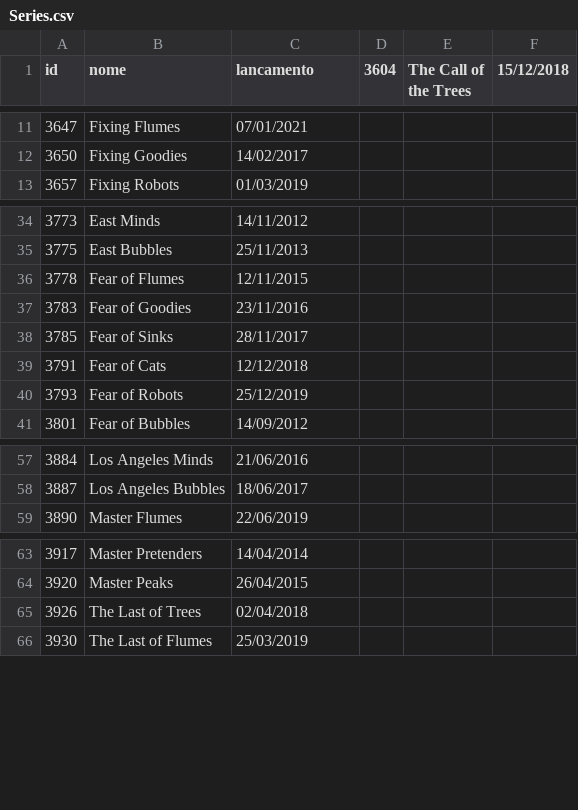
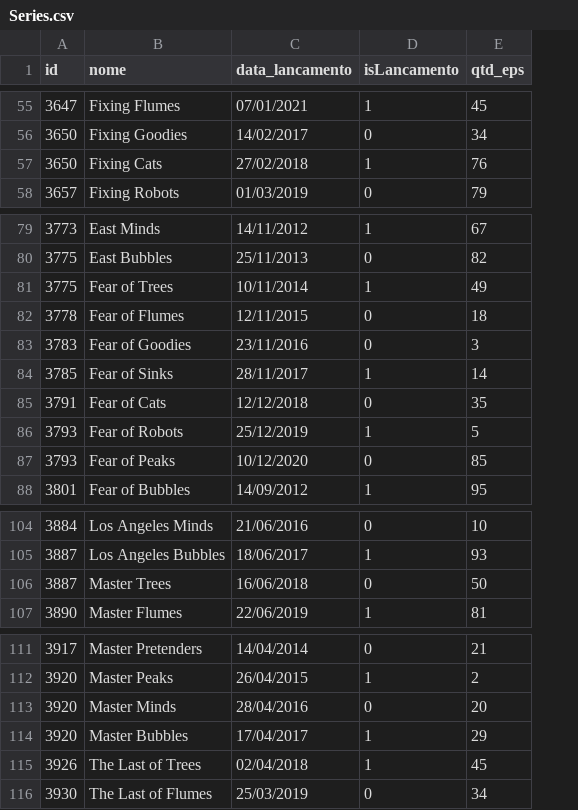
Before and after one commit to DisciplinasProgramacao/projetos_3_4_e_5-grupo-02, a CSV file: docs/database/Series.csv, drawn as a sheet; only a part is shown, gaps mark what is left out; removed rows and columns are numbered as before the commit, all else as after; the diff covers the shown part only; the diff names each change by its address in the sheet, - before the commit and + after, or states it on an @@ line.

```diff
--- a/docs/database/Series.csv
+++ b/docs/database/Series.csv
-column D (3604), empty
-column E (The Call of the Trees), empty
-column F (15/12/2018), empty
+column D (isLancamento), rows 55-56: 1 | 0; row 58: 0; rows 79-80: 1 | 0; rows 82-86: 0 | 0 | 1 | 0 | 1; row 88: 1; rows 104-105: 0 | 1; row 107: 1; rows 111-112: 0 | 1; rows 115-116: 1 | 0
+column E (qtd_eps), rows 55-56: 45 | 34; row 58: 79; rows 79-80: 67 | 82; rows 82-86: 18 | 3 | 14 | 35 | 5; row 88: 95; rows 104-105: 10 | 93; row 107: 81; rows 111-112: 21 | 2; rows 115-116: 45 | 34
-C1: lancamento
+C1: data_lancamento
+row 57: 3650 | Fixing Cats | 27/02/2018 | 1 | 76
+row 81: 3775 | Fear of Trees | 10/11/2014 | 1 | 49
+row 87: 3793 | Fear of Peaks | 10/12/2020 | 0 | 85
+row 106: 3887 | Master Trees | 16/06/2018 | 0 | 50
+row 113: 3920 | Master Minds | 28/04/2016 | 0 | 20
+row 114: 3920 | Master Bubbles | 17/04/2017 | 1 | 29
```
Also changed, not shown: 17 added rows and 28 moved rows elsewhere in this file, docs/database/Filmes.csv.
